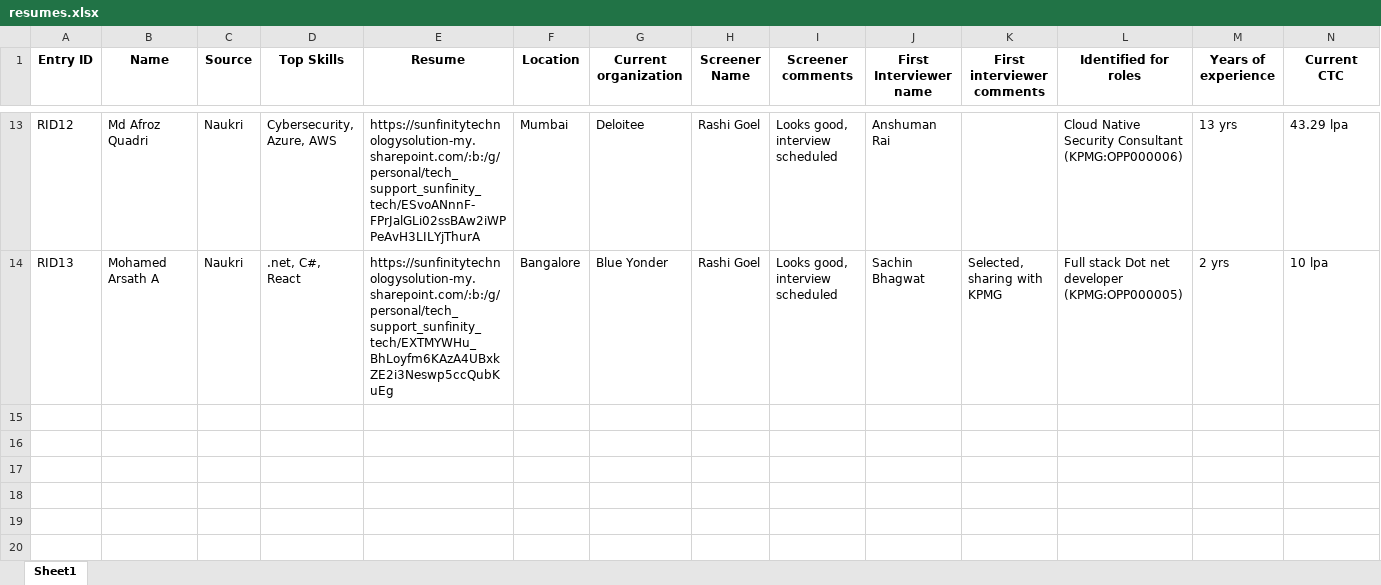
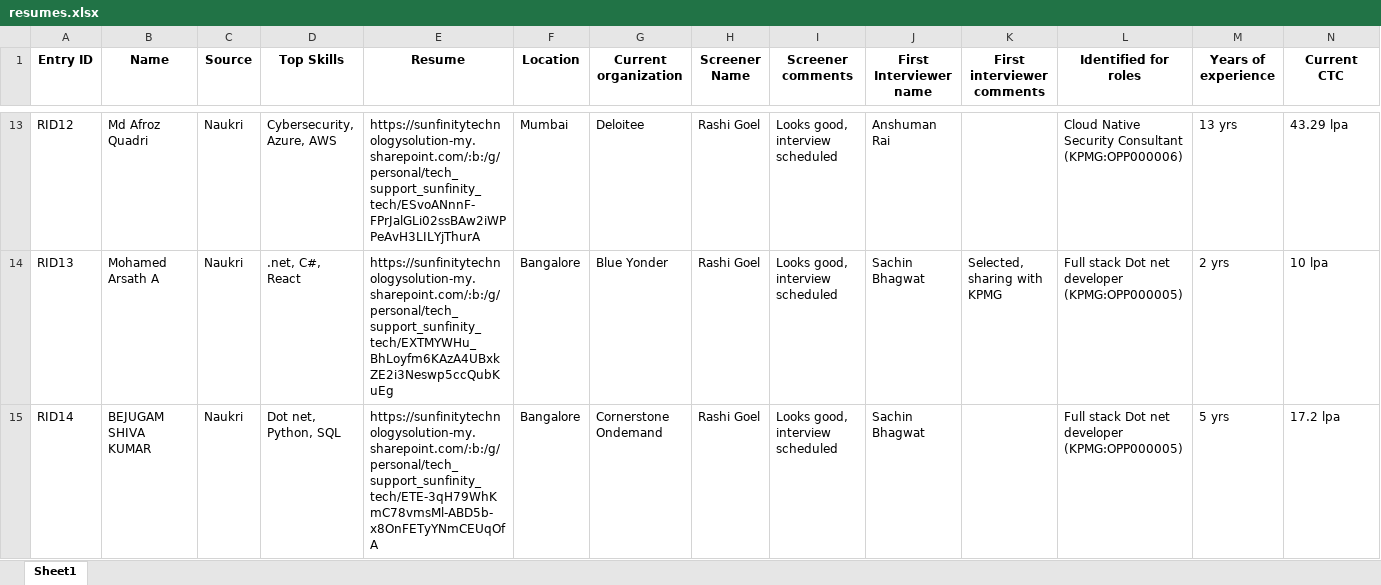
Before and after one commit to advait1307/sunfinity-crm, an Excel workbook: excel_files/resumes.xlsx, sheet Sheet1, drawn as a sheet; only a part is shown, gaps mark what is left out; values as stored, in another font and other column widths than the file's, no borders; the diff names each change by its address in the sheet, - before the commit and + after, or states it on an @@ line.

Commit message:
Update Excel file

```diff
--- a/excel_files/resumes.xlsx (sheet Sheet1)
+++ b/excel_files/resumes.xlsx (sheet Sheet1)
+row 15: RID14 | BEJUGAM SHIVA KUMAR | Naukri | Dot net, Python, SQL | https://sunfinitytechnologysolution-my.sharepoint.com/:b:/g/personal/tech_support_sunfinity_tech/ETE-3qH79WhKmC78vmsMl-ABD5b-x8OnFETyYNmCEUqOfA | Bangalore | Cornerstone Ondemand | Rashi Goel | Looks good, interview scheduled | Sachin Bhagwat |  | Full stack Dot net developer (KPMG:OPP000005) | 5 yrs | 17.2 lpa
```
